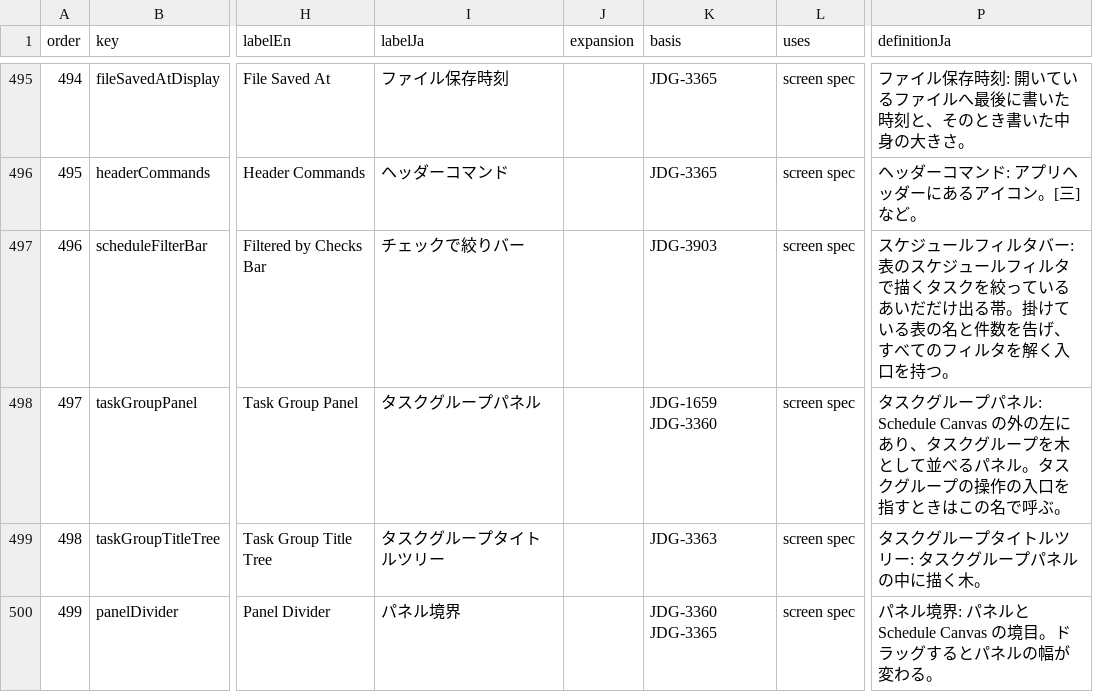
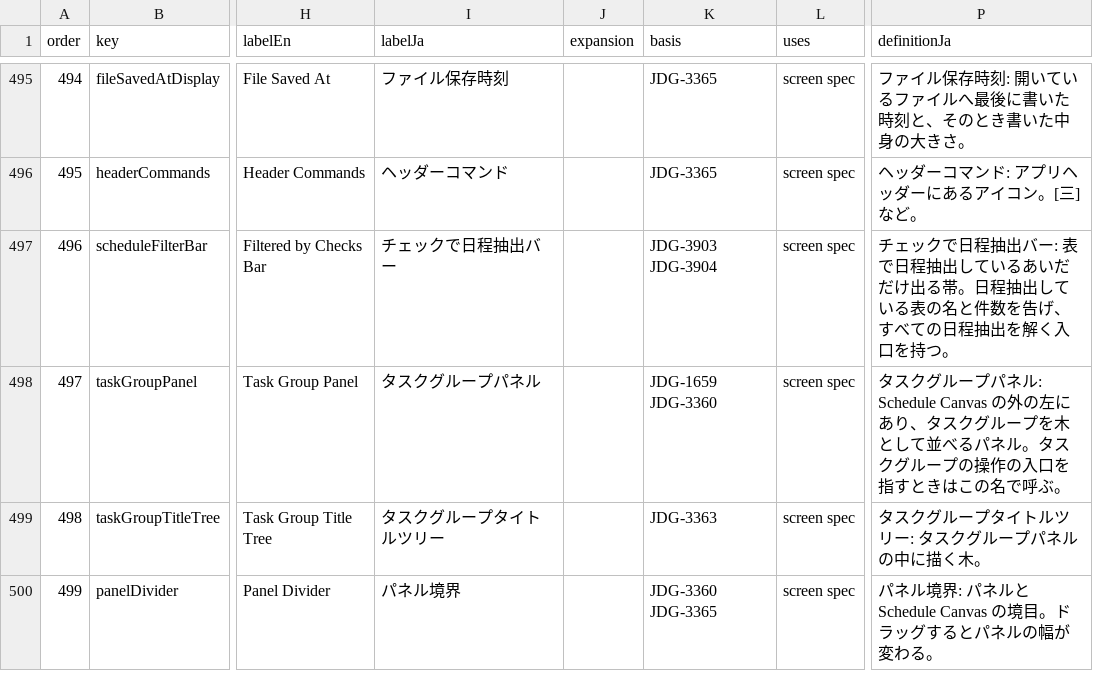
Before and after one commit to GoodRelax/gr-scheduler, a TSV file: studies/82-anms-ndd-apply-plan/glossary-review/glossary-terms.tsv, drawn as a sheet; only a part is shown, gaps mark what is left out; the diff covers the shown part only; the diff names each change by its address in the sheet, - before the commit and + after, or states it on an @@ line.

```diff
--- a/studies/82-anms-ndd-apply-plan/glossary-review/glossary-terms.tsv
+++ b/studies/82-anms-ndd-apply-plan/glossary-review/glossary-terms.tsv
-I497 (labelJa): チェックで絞りバー
+I497 (labelJa): チェックで日程抽出バー
-K497 (basis): JDG-3903
+K497 (basis): JDG-3903 JDG-3904
-P497 (definitionJa): スケジュールフィルタバー: 表のスケジュールフィルタで描くタスクを絞っているあいだだけ出る帯。掛けている表の名と件数を告げ、すべてのフィルタを解く入…
+P497 (definitionJa): チェックで日程抽出バー: 表で日程抽出しているあいだだけ出る帯。日程抽出している表の名と件数を告げ、すべての日程抽出を解く入…
```
Also changed, not shown: 29 edited cells elsewhere in this file, 33 other files.
